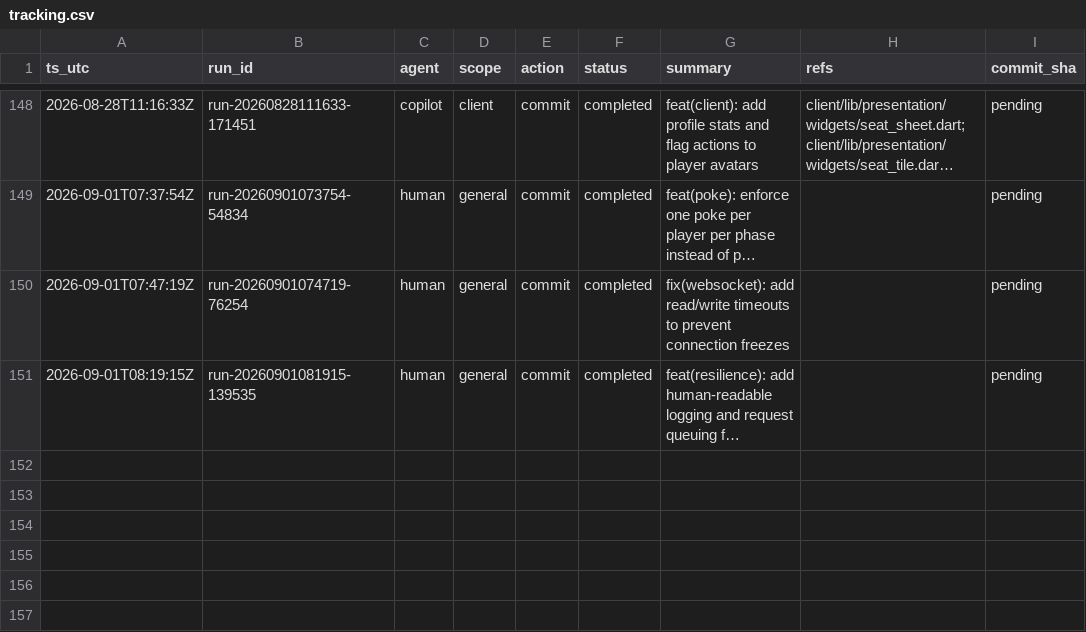
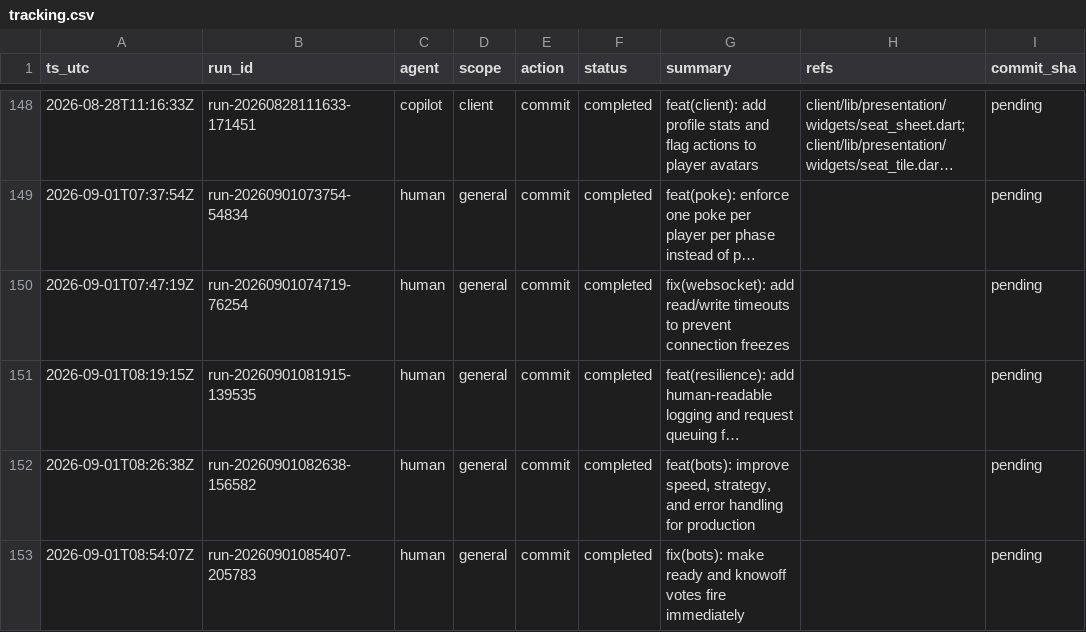
Before and after one commit to metaphy6/knowoff, a CSV file: docs/tracking/tracking.csv, drawn as a sheet; only a part is shown, gaps mark what is left out; long unchanged cells end in …; the diff names each change by its address in the sheet, - before the commit and + after, or states it on an @@ line.

Commit message:
feat(bots): improve speed, strategy, and error handling for production
[run-20260901082638-156582]

```diff
--- a/docs/tracking/tracking.csv
+++ b/docs/tracking/tracking.csv
+row 152: 2026-09-01T08:26:38Z | run-20260901082638-156582 | human | general | commit | completed | feat(bots): improve speed, strategy, and error handling for production |  | pending
+row 153: 2026-09-01T08:54:07Z | run-20260901085407-205783 | human | general | commit | completed | fix(bots): make ready and knowoff votes fire immediately |  | pending
```
Also changed, not shown: 3 other files.
